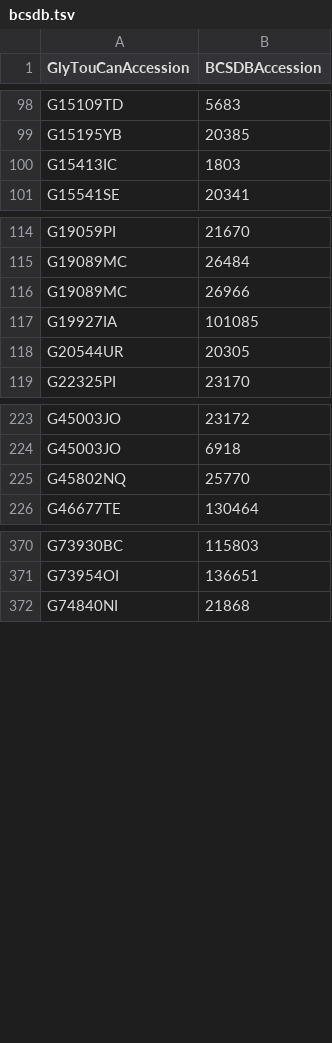
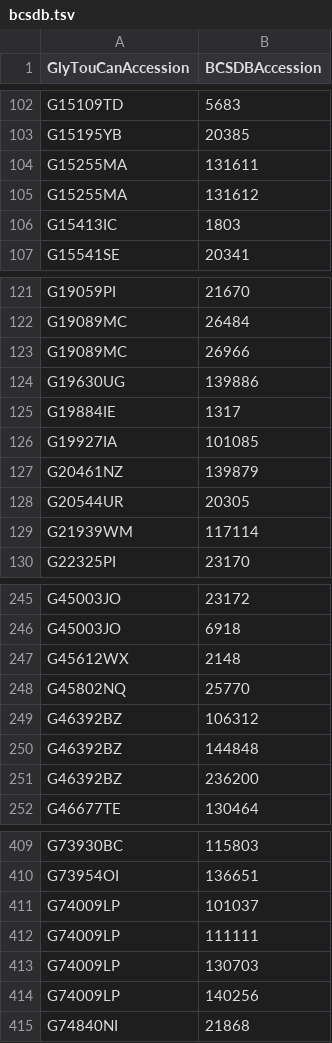
Before and after one commit to glygen-glycan-data/PyGly, a TSV file: smw/glycandata/export/bcsdb.tsv, drawn as a sheet; only a part is shown, gaps mark what is left out; the diff covers the shown part only; the diff names each change by its address in the sheet, - before the commit and + after, or states it on an @@ line.

```diff
--- a/smw/glycandata/export/bcsdb.tsv
+++ b/smw/glycandata/export/bcsdb.tsv
+row 104: G15255MA | 131611
+row 105: G15255MA | 131612
+row 124: G19630UG | 139886
+row 125: G19884IE | 1317
+row 127: G20461NZ | 139879
+row 129: G21939WM | 117114
+row 247: G45612WX | 2148
+row 249: G46392BZ | 106312
+row 250: G46392BZ | 144848
+row 251: G46392BZ | 236200
+row 411: G74009LP | 101037
+row 412: G74009LP | 111111
+row 413: G74009LP | 130703
+row 414: G74009LP | 140256
```
Also changed, not shown: 41 added rows elsewhere in this file, smw/glycandata/export/glyconnect.tsv, smw/glycandata/export/pdb.tsv, 38 other files.
